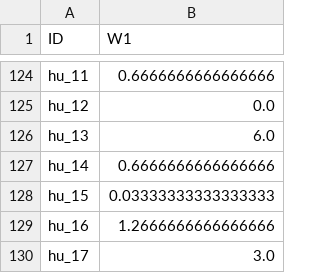
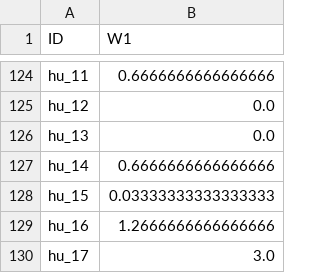
Before and after one commit to nobody294/huangln, a CSV file: data/it-clefts_W1_12B.csv, drawn as a sheet; only a part is shown, gaps mark what is left out.

```diff
--- a/data/it-clefts_W1_12B.csv
+++ b/data/it-clefts_W1_12B.csv
@@ -125,3 +125,3 @@ hu_11,0.6666666666666666
 hu_12,0.0
-hu_13,6.0
+hu_13,0.0
 hu_14,0.6666666666666666
```
Also changed, not shown: data/it-clefts_responses_12B.csv, data/it-clefts_responses_4B.csv, 5 other files.
